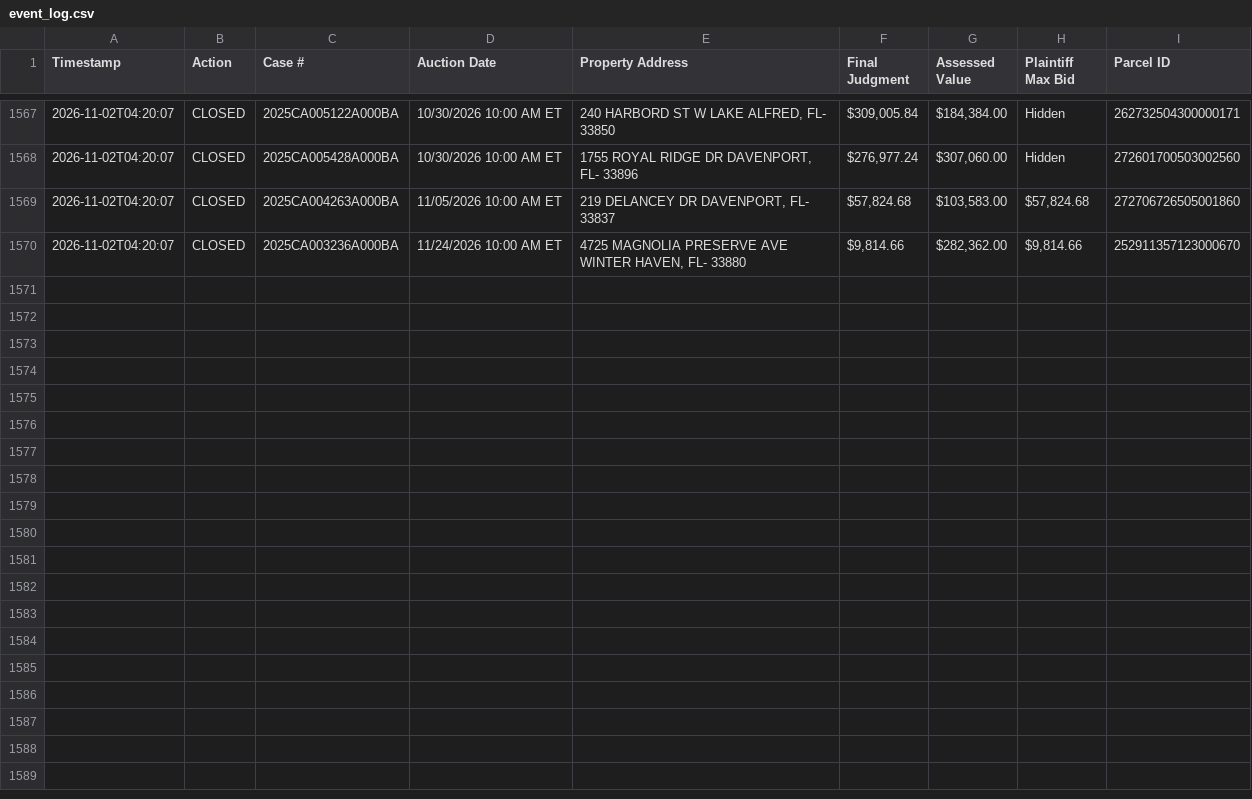
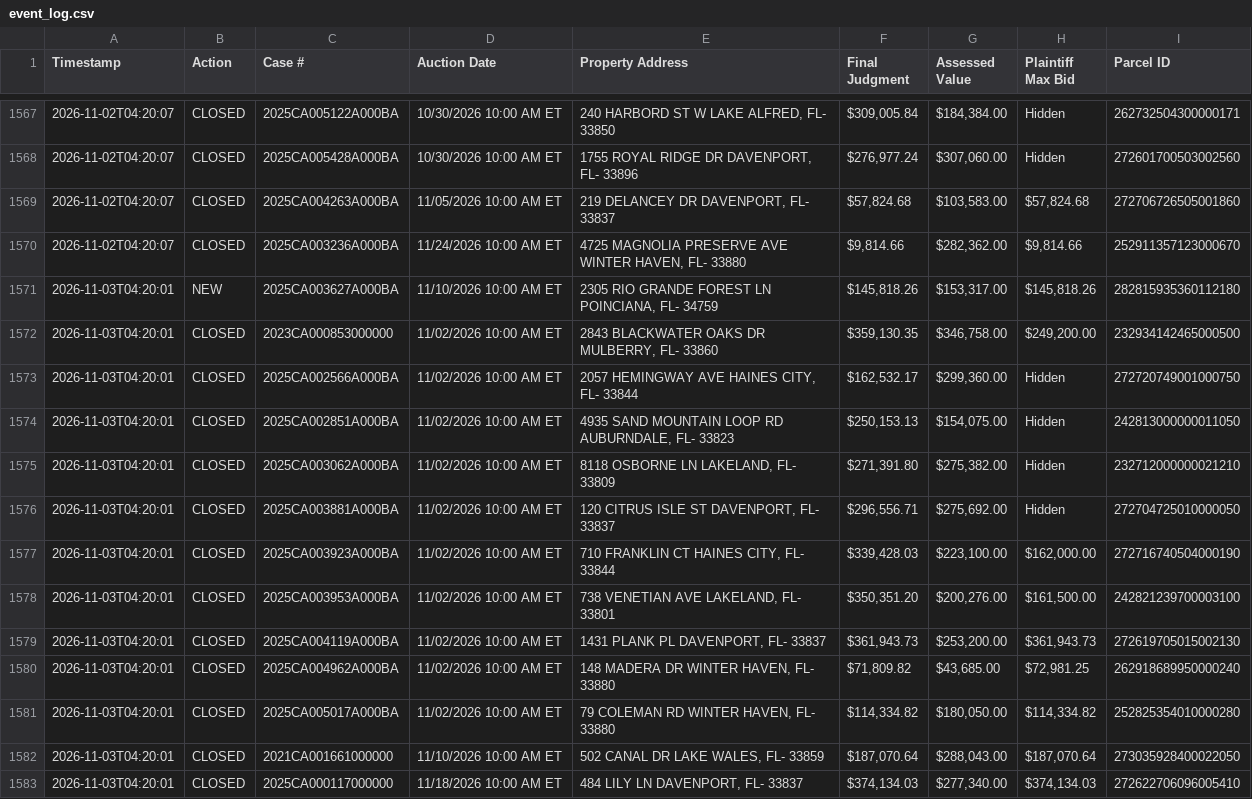
Before and after one commit to figlesias7/realforeclose-polk, a CSV file: data/event_log.csv, drawn as a sheet; only a part is shown, gaps mark what is left out.

```diff
--- a/data/event_log.csv
+++ b/data/event_log.csv
@@ -1570 +1570,14 @@ Timestamp,Action,Case #,Auction Date,Property Address,Final Judgment,Assessed Va
 2026-11-02T04:20:07,CLOSED,2025CA003236A000BA,11/24/2026 10:00 AM ET,"4725 MAGNOLIA PRESERVE AVE WINTER HAVEN, FL- 33880","$9,814.66","$282,362.00","$9,814.66",252911357123000670
+2026-11-03T04:20:01,NEW,2025CA003627A000BA,11/10/2026 10:00 AM ET,"2305 RIO GRANDE FOREST LN POINCIANA, FL- 34759","$145,818.26","$153,317.00","$145,818.26",282815935360112180
+2026-11-03T04:20:01,CLOSED,2023CA000853000000,11/02/2026 10:00 AM ET,"2843 BLACKWATER OAKS DR MULBERRY, FL- 33860","$359,130.35","$346,758.00","$249,200.00",232934142465000500
+2026-11-03T04:20:01,CLOSED,2025CA002566A000BA,11/02/2026 10:00 AM ET,"2057 HEMINGWAY AVE HAINES CITY, FL- 33844","$162,532.17","$299,360.00",Hidden,272720749001000750
+2026-11-03T04:20:01,CLOSED,2025CA002851A000BA,11/02/2026 10:00 AM ET,"4935 SAND MOUNTAIN LOOP RD AUBURNDALE, FL- 33823","$250,153.13","$154,075.00",Hidden,242813000000011050
+2026-11-03T04:20:01,CLOSED,2025CA003062A000BA,11/02/2026 10:00 AM ET,"8118 OSBORNE LN LAKELAND, FL- 33809","$271,391.80","$275,382.00",Hidden,232712000000021210
+2026-11-03T04:20:01,CLOSED,2025CA003881A000BA,11/02/2026 10:00 AM ET,"120 CITRUS ISLE ST DAVENPORT, FL- 33837","$296,556.71","$275,692.00",Hidden,272704725010000050
+2026-11-03T04:20:01,CLOSED,2025CA003923A000BA,11/02/2026 10:00 AM ET,"710 FRANKLIN CT HAINES CITY, FL- 33844","$339,428.03","$223,100.00","$162,000.00",272716740504000190
+2026-11-03T04:20:01,CLOSED,2025CA003953A000BA,11/02/2026 10:00 AM ET,"738 VENETIAN AVE LAKELAND, FL- 33801","$350,351.20","$200,276.00","$161,500.00",242821239700003100
+2026-11-03T04:20:01,CLOSED,2025CA004119A000BA,11/02/2026 10:00 AM ET,"1431 PLANK PL DAVENPORT, FL- 33837","$361,943.73","$253,200.00","$361,943.73",272619705015002130
+2026-11-03T04:20:01,CLOSED,2025CA004962A000BA,11/02/2026 10:00 AM ET,"148 MADERA DR WINTER HAVEN, FL- 33880","$71,809.82","$43,685.00","$72,981.25",262918689950000240
+2026-11-03T04:20:01,CLOSED,2025CA005017A000BA,11/02/2026 10:00 AM ET,"79 COLEMAN RD WINTER HAVEN, FL- 33880","$114,334.82","$180,050.00","$114,334.82",252825354010000280
+2026-11-03T04:20:01,CLOSED,2021CA001661000000,11/10/2026 10:00 AM ET,"502 CANAL DR LAKE WALES, FL- 33859","$187,070.64","$288,043.00","$187,070.64",273035928400022050
+2026-11-03T04:20:01,CLOSED,2025CA000117000000,11/18/2026 10:00 AM ET,"484 LILY LN DAVENPORT, FL- 33837","$374,134.03","$277,340.00","$374,134.03",272622706096005410
```
Also changed, not shown: data/active_foreclosures.csv, 3 other files.
